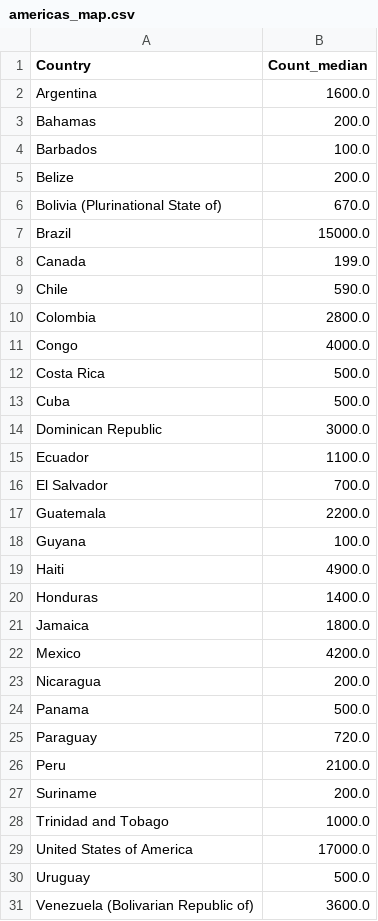
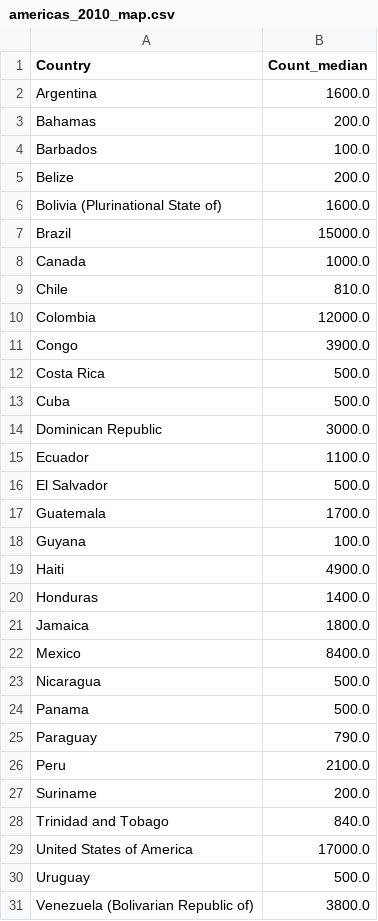
Before and after one commit to CodeMasterRU/Cida_Evolution, a CSV file: kaggle/americas/2010/americas_2010_map.csv (was kaggle/americas/americas_map.csv), drawn as a sheet.

```diff
--- a/kaggle/americas/americas_map.csv
+++ b/kaggle/americas/2010/americas_2010_map.csv
@@ -5,8 +5,8 @@ Barbados,100.0
 Belize,200.0
-Bolivia (Plurinational State of),670.0
+Bolivia (Plurinational State of),1600.0
 Brazil,15000.0
-Canada,199.0
-Chile,590.0
-Colombia,2800.0
-Congo,4000.0
+Canada,1000.0
+Chile,810.0
+Colombia,12000.0
+Congo,3900.0
 Costa Rica,500.0
@@ -15,4 +15,4 @@ Dominican Republic,3000.0
 Ecuador,1100.0
-El Salvador,700.0
-Guatemala,2200.0
+El Salvador,500.0
+Guatemala,1700.0
 Guyana,100.0
@@ -21,11 +21,11 @@ Honduras,1400.0
 Jamaica,1800.0
-Mexico,4200.0
-Nicaragua,200.0
+Mexico,8400.0
+Nicaragua,500.0
 Panama,500.0
-Paraguay,720.0
+Paraguay,790.0
 Peru,2100.0
 Suriname,200.0
-Trinidad and Tobago,1000.0
+Trinidad and Tobago,840.0
 United States of America,17000.0
 Uruguay,500.0
-Venezuela (Bolivarian Republic of),3600.0
+Venezuela (Bolivarian Republic of),3800.0
```
Also changed, not shown: kaggle/africa/2000/africa_2000.csv, kaggle/americas/2010/americas_2010.csv, 23 other files.
